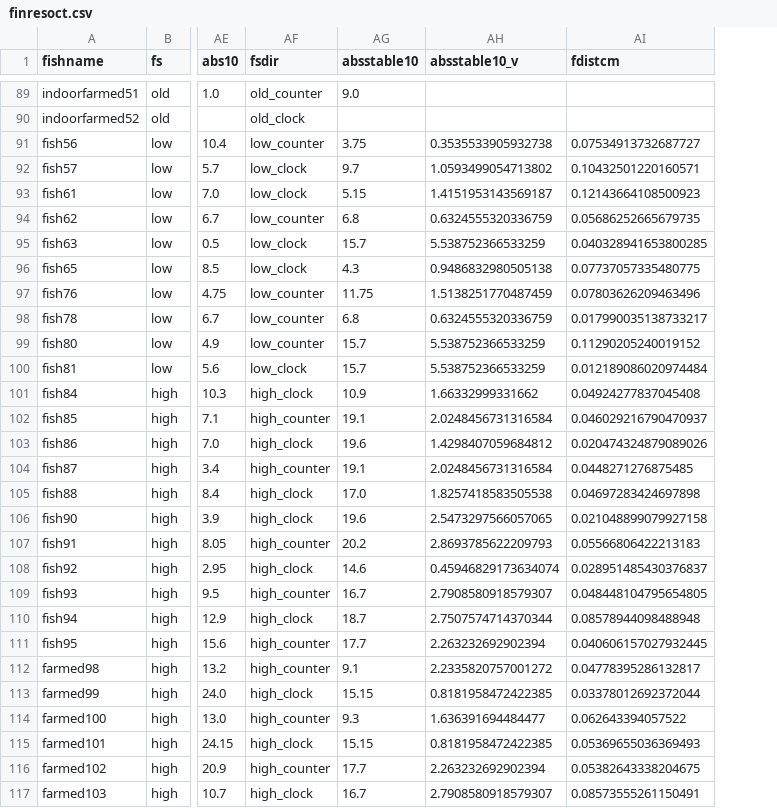
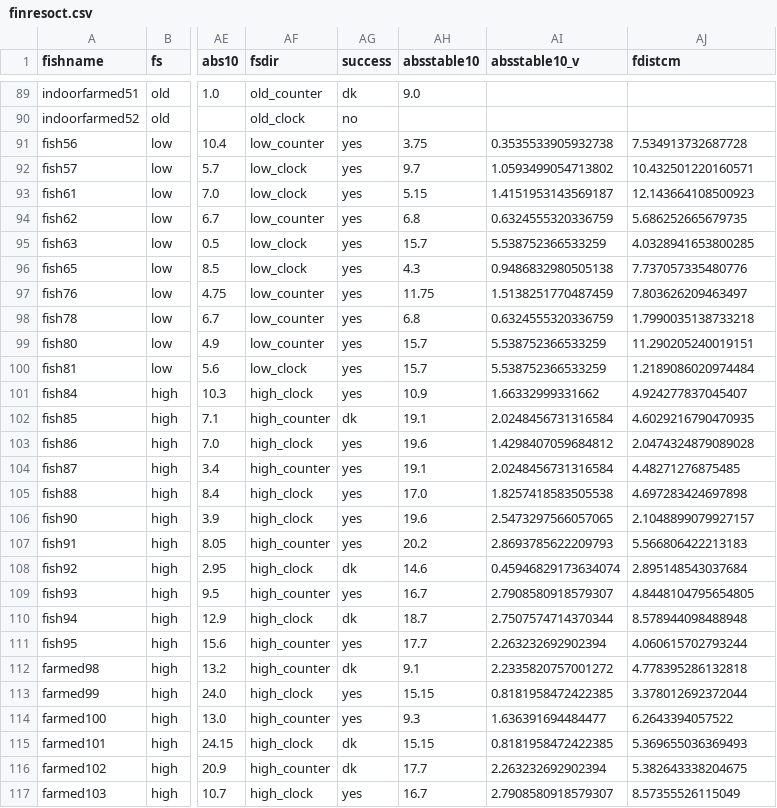
Before and after one commit to mixmixmix/imgtext, a CSV file: input/finresoct.csv, drawn as a sheet; only a part is shown, gaps mark what is left out; addresses are those after the commit; the diff covers the shown part only; the diff names each change by its address in the sheet, - before the commit and + after, or states it on an @@ line.

```diff
--- a/input/finresoct.csv
+++ b/input/finresoct.csv
+column AG (success), rows 89-117: dk | no | yes | yes | yes | yes | yes | yes | yes | yes | yes | yes | yes | dk | yes | yes | yes | yes | yes | dk | yes | dk | yes | dk | yes | yes | dk | dk | yes
-AJ91 (fdistcm): 0.07534913732687727
+AJ91 (fdistcm): 7.534913732687728
-AJ92 (fdistcm): 0.10432501220160571
+AJ92 (fdistcm): 10.432501220160571
-AJ93 (fdistcm): 0.12143664108500923
+AJ93 (fdistcm): 12.143664108500923
-AJ94 (fdistcm): 0.05686252665679735
+AJ94 (fdistcm): 5.686252665679735
-AJ95 (fdistcm): 0.040328941653800285
+AJ95 (fdistcm): 4.0328941653800285
-AJ96 (fdistcm): 0.07737057335480775
+AJ96 (fdistcm): 7.737057335480776
-AJ97 (fdistcm): 0.07803626209463496
+AJ97 (fdistcm): 7.803626209463497
-AJ98 (fdistcm): 0.017990035138733217
+AJ98 (fdistcm): 1.7990035138733218
-AJ99 (fdistcm): 0.11290205240019152
+AJ99 (fdistcm): 11.290205240019151
-AJ100 (fdistcm): 0.012189086020974484
+AJ100 (fdistcm): 1.2189086020974484
-AJ101 (fdistcm): 0.04924277837045408
+AJ101 (fdistcm): 4.924277837045407
-AJ102 (fdistcm): 0.046029216790470937
+AJ102 (fdistcm): 4.6029216790470935
-AJ103 (fdistcm): 0.020474324879089026
+AJ103 (fdistcm): 2.0474324879089028
-AJ104 (fdistcm): 0.0448271276875485
+AJ104 (fdistcm): 4.48271276875485
-AJ105 (fdistcm): 0.04697283424697898
+AJ105 (fdistcm): 4.697283424697898
-AJ106 (fdistcm): 0.021048899079927158
+AJ106 (fdistcm): 2.1048899079927157
-AJ107 (fdistcm): 0.05566806422213183
+AJ107 (fdistcm): 5.566806422213183
-AJ108 (fdistcm): 0.028951485430376837
+AJ108 (fdistcm): 2.895148543037684
-AJ109 (fdistcm): 0.048448104795654805
+AJ109 (fdistcm): 4.8448104795654805
-AJ110 (fdistcm): 0.08578944098488948
+AJ110 (fdistcm): 8.578944098488948
-AJ111 (fdistcm): 0.040606157027932445
+AJ111 (fdistcm): 4.060615702793244
-AJ112 (fdistcm): 0.04778395286132817
+AJ112 (fdistcm): 4.778395286132818
-AJ113 (fdistcm): 0.03378012692372044
+AJ113 (fdistcm): 3.378012692372044
-AJ114 (fdistcm): 0.062643394057522
+AJ114 (fdistcm): 6.2643394057522
-AJ115 (fdistcm): 0.05369655036369493
+AJ115 (fdistcm): 5.369655036369493
-AJ116 (fdistcm): 0.05382643338204675
+AJ116 (fdistcm): 5.382643338204675
-AJ117 (fdistcm): 0.08573555261150491
+AJ117 (fdistcm): 8.57355526115049
```
Also changed, not shown: 25 edited cells elsewhere in this file, input/results21oct.csv, 1 other file.
